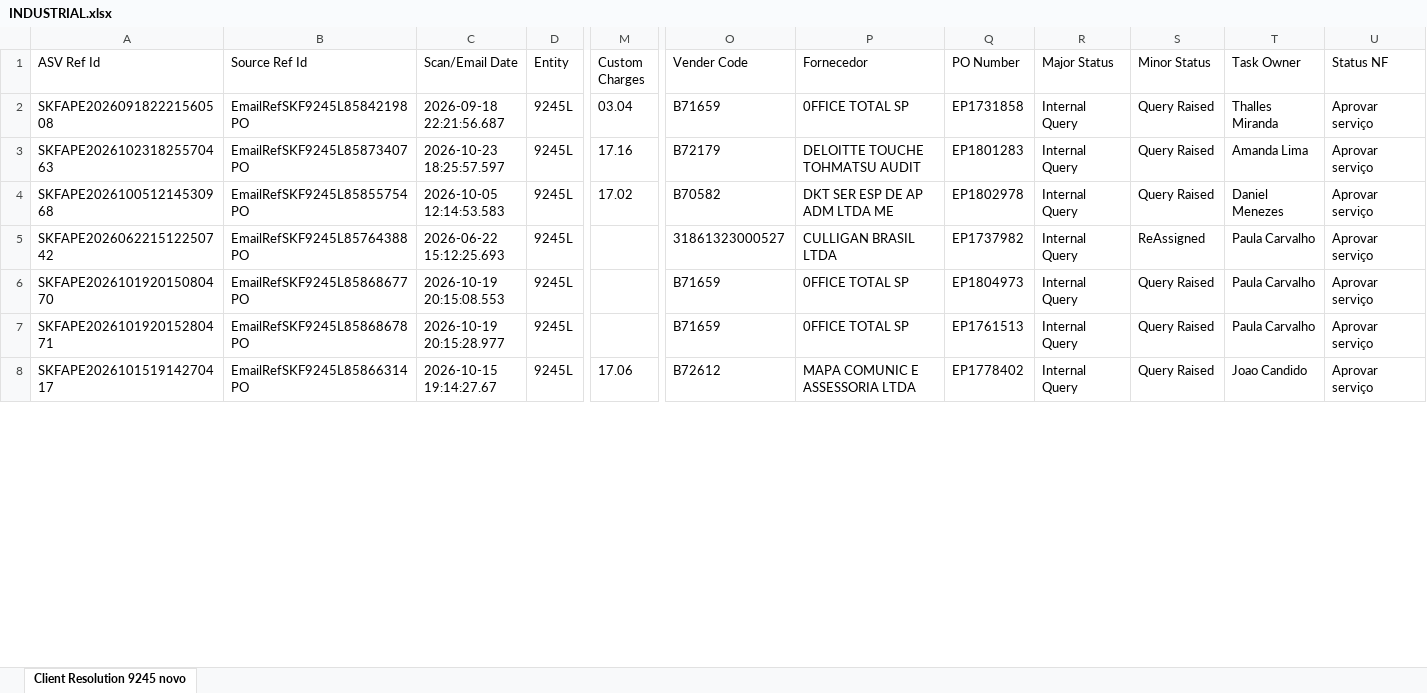
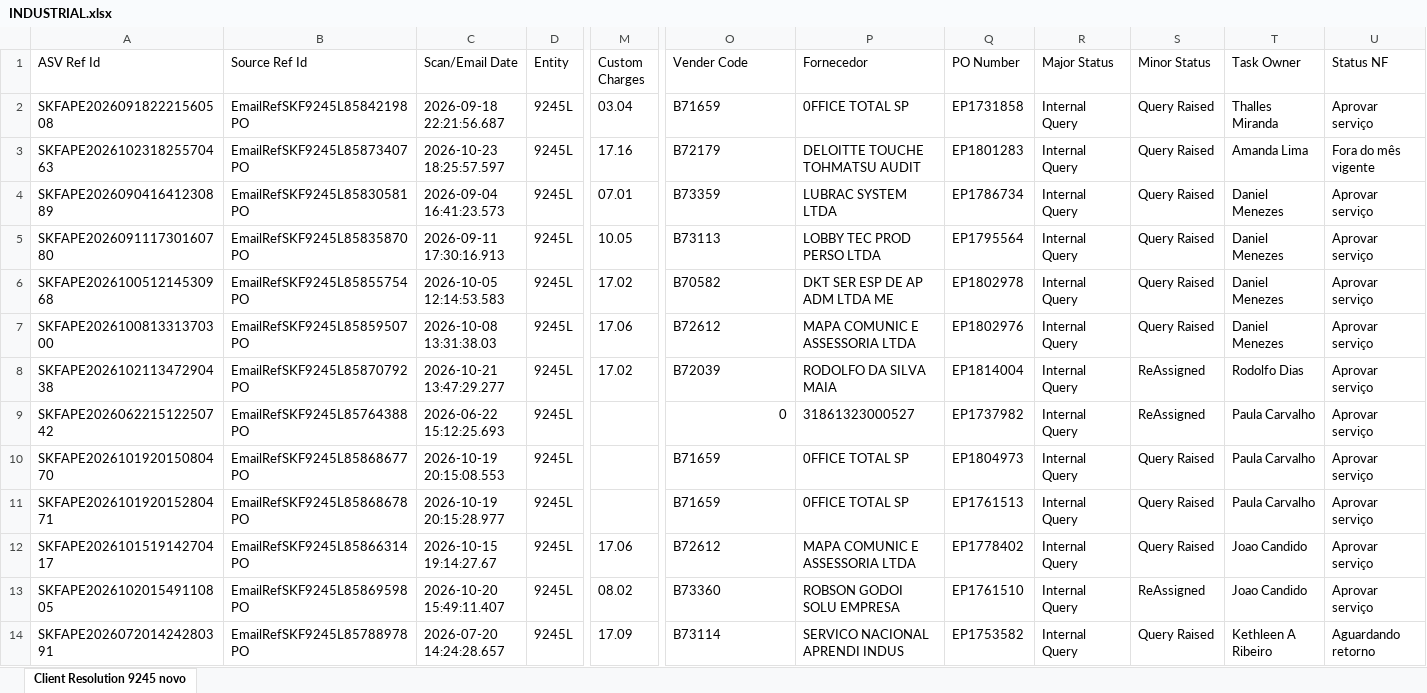
Before and after one commit to GuilhermeDeschamps/dashboardskf, an Excel workbook: INDUSTRIAL.xlsx, sheet Client Resolution 9245 novo, drawn as a sheet; only a part is shown, gaps mark what is left out; values as stored, in another font and other column widths than the file's, no borders; addresses are those after the commit; rows hold the shown columns only; the diff covers the shown part only; the diff names each change by its address in the sheet, - before the commit and + after, or states it on an @@ line.

Commit message:
Add files via upload

```diff
--- a/INDUSTRIAL.xlsx (sheet Client Resolution 9245 novo)
+++ b/INDUSTRIAL.xlsx (sheet Client Resolution 9245 novo)
-U3 (Status NF): Aprovar serviço
+U3 (Status NF): Fora do mês vigente
@@ row 44 moved to row 4: SKFAPE202609041641230889 @@
@@ row 55 moved to row 5: SKFAPE202609111730160780 @@
@@ row 54 moved to row 7: SKFAPE202610081331370300 @@
+row 8: SKFAPE202610211347290438 | EmailRefSKF9245L85870792PO | 2026-10-21 13:47:29.277 | 9245L | 17.02 | B72039 | RODOLFO DA SILVA MAIA | EP1814004 | Internal Query | ReAssigned | Rodolfo Dias | Aprovar serviço
-O9 (Vender Code): 31861323000527
+O9 (Vender Code): 0
-P9 (Fornecedor): CULLIGAN BRASIL LTDA
+P9 (Fornecedor): 31861323000527
+row 13: SKFAPE202610201549110805 | EmailRefSKF9245L85869598PO | 2026-10-20 15:49:11.407 | 9245L | 08.02 | B73360 | ROBSON GODOI SOLU EMPRESA | EP1761510 | Internal Query | ReAssigned | Joao Candido | Aprovar serviço
+row 14: SKFAPE202607201424280391 | EmailRefSKF9245L85788978PO | 2026-07-20 14:24:28.657 | 9245L | 17.09 | B73114 | SERVICO NACIONAL APRENDI INDUS | EP1753582 | Internal Query | Query Raised | Kethleen A Ribeiro | Aguardando retorno
```
Also changed, not shown: 34 added rows, 17 removed rows, 11 moved rows and 49 edited cells elsewhere in this sheet, formulas that keep their value.
